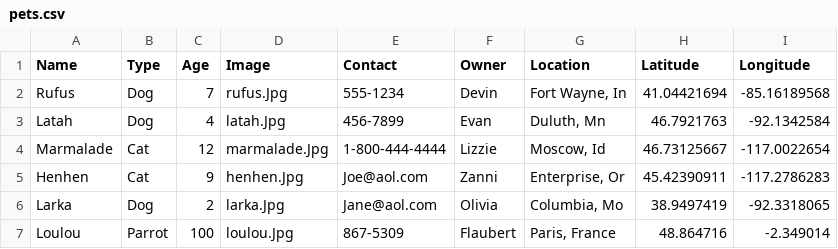
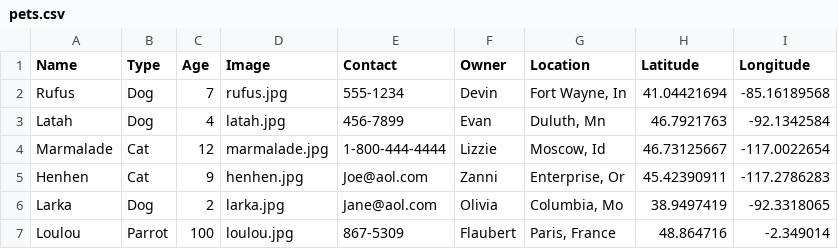
Before and after one commit to StackSquirrel/data-foundations, a CSV file: _data/pets.csv, drawn as a sheet.

Commit message:
Update pets.csv jpg names

```diff
--- a/_data/pets.csv
+++ b/_data/pets.csv
@@ -1,7 +1,7 @@
 Name,Type,Age,Image,Contact,Owner,Location,Latitude,Longitude
-Rufus,Dog,7,rufus.Jpg,555-1234,Devin,"Fort Wayne, In",41.04421694,-85.16189568
-Latah,Dog,4,latah.Jpg,456-7899,Evan,"Duluth, Mn",46.7921763,-92.1342584
-Marmalade,Cat,12,marmalade.Jpg,1-800-444-4444,Lizzie,"Moscow, Id",46.73125667,-117.0022654
-Henhen,Cat,9,henhen.Jpg,Joe@aol.com,Zanni,"Enterprise, Or",45.42390911,-117.2786283
-Larka,Dog,2,larka.Jpg,Jane@aol.com,Olivia,"Columbia, Mo",38.9497419,-92.3318065
-Loulou,Parrot,100,loulou.Jpg,867-5309,Flaubert,"Paris, France",48.864716,-2.349014
+Rufus,Dog,7,rufus.jpg,555-1234,Devin,"Fort Wayne, In",41.04421694,-85.16189568
+Latah,Dog,4,latah.jpg,456-7899,Evan,"Duluth, Mn",46.7921763,-92.1342584
+Marmalade,Cat,12,marmalade.jpg,1-800-444-4444,Lizzie,"Moscow, Id",46.73125667,-117.0022654
+Henhen,Cat,9,henhen.jpg,Joe@aol.com,Zanni,"Enterprise, Or",45.42390911,-117.2786283
+Larka,Dog,2,larka.jpg,Jane@aol.com,Olivia,"Columbia, Mo",38.9497419,-92.3318065
+Loulou,Parrot,100,loulou.jpg,867-5309,Flaubert,"Paris, France",48.864716,-2.349014
```
